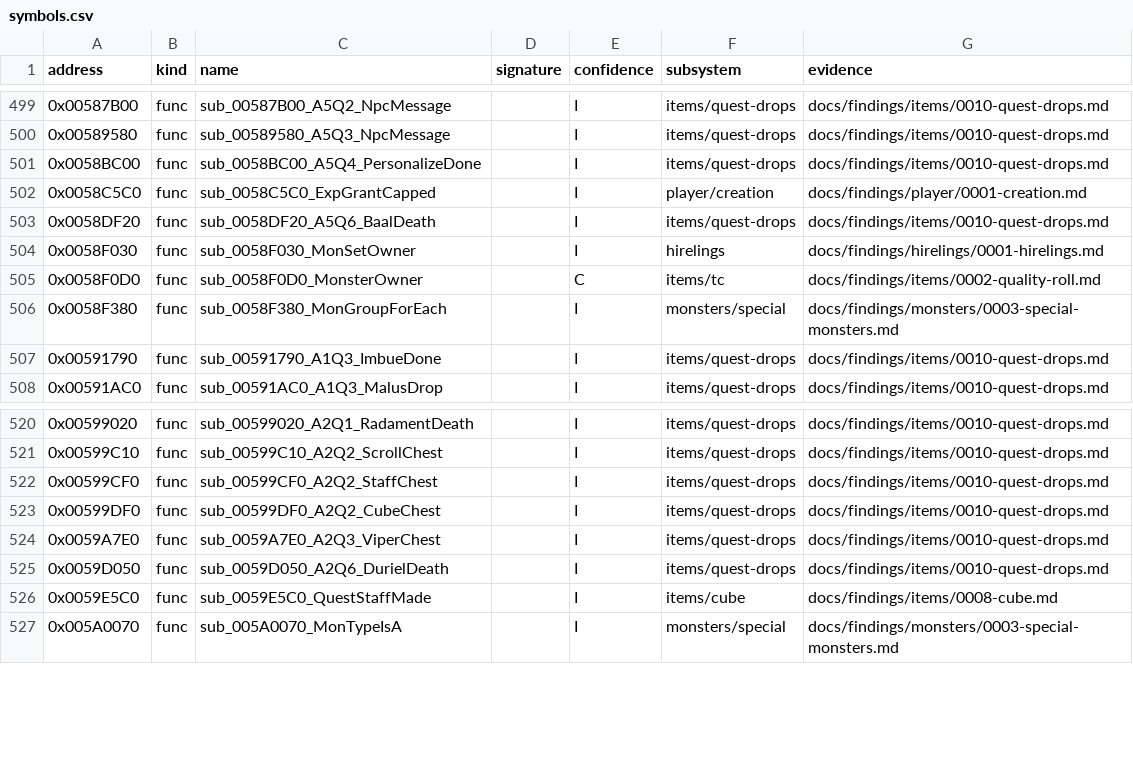
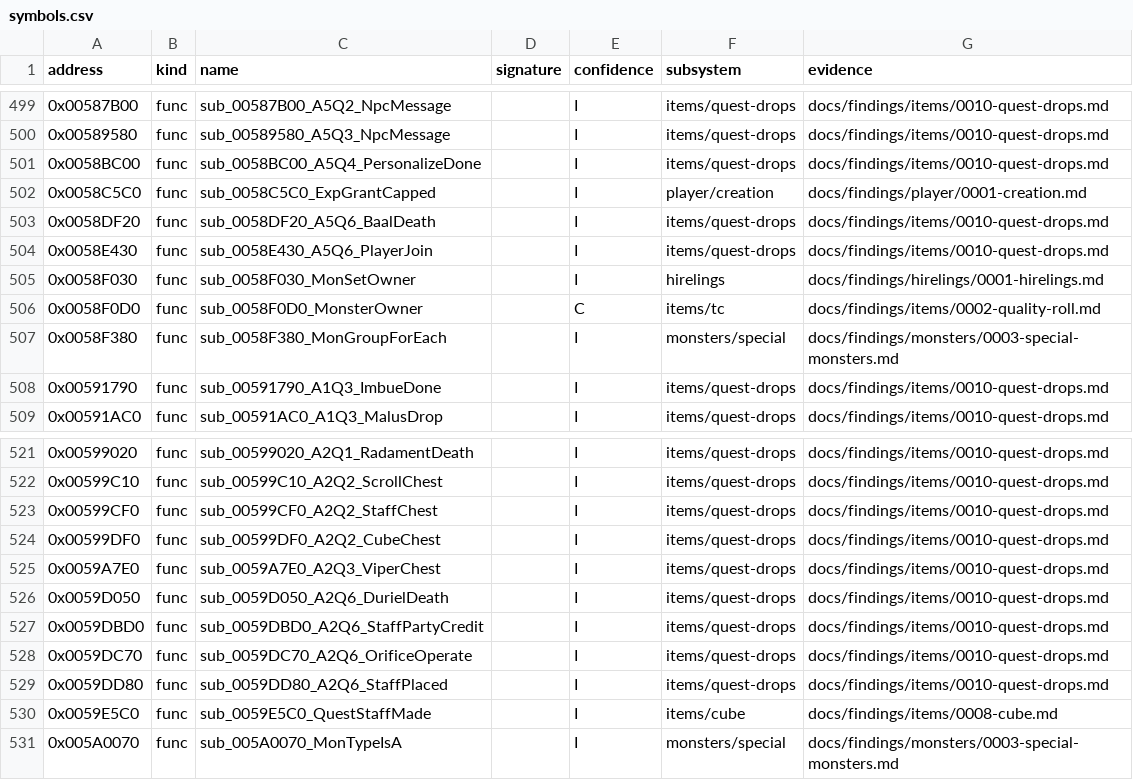
Before and after one commit to IgorKonovalov/diablo-2-recompilation, a CSV file: re/symbols.csv, drawn as a sheet; only a part is shown, gaps mark what is left out; the diff names each change by its address in the sheet, - before the commit and + after, or states it on an @@ line.

Commit message:
feat(tools): quests.py B6X reads the pushed tc, FOP forge-operate line; four a2q6/a5q6 symbols

```diff
--- a/re/symbols.csv
+++ b/re/symbols.csv
+row 504: 0x0058E430 | func | sub_0058E430_A5Q6_PlayerJoin |  | I | items/quest-drops | docs/findings/items/0010-quest-drops.md
+row 527: 0x0059DBD0 | func | sub_0059DBD0_A2Q6_StaffPartyCredit |  | I | items/quest-drops | docs/findings/items/0010-quest-drops.md
+row 528: 0x0059DC70 | func | sub_0059DC70_A2Q6_OrificeOperate |  | I | items/quest-drops | docs/findings/items/0010-quest-drops.md
+row 529: 0x0059DD80 | func | sub_0059DD80_A2Q6_StaffPlaced |  | I | items/quest-drops | docs/findings/items/0010-quest-drops.md
```
Also changed, not shown: 2 other files.
